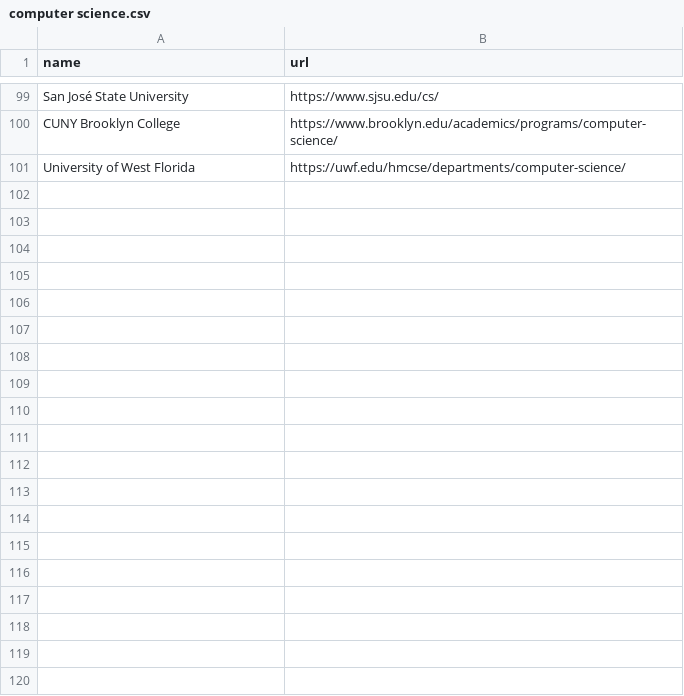
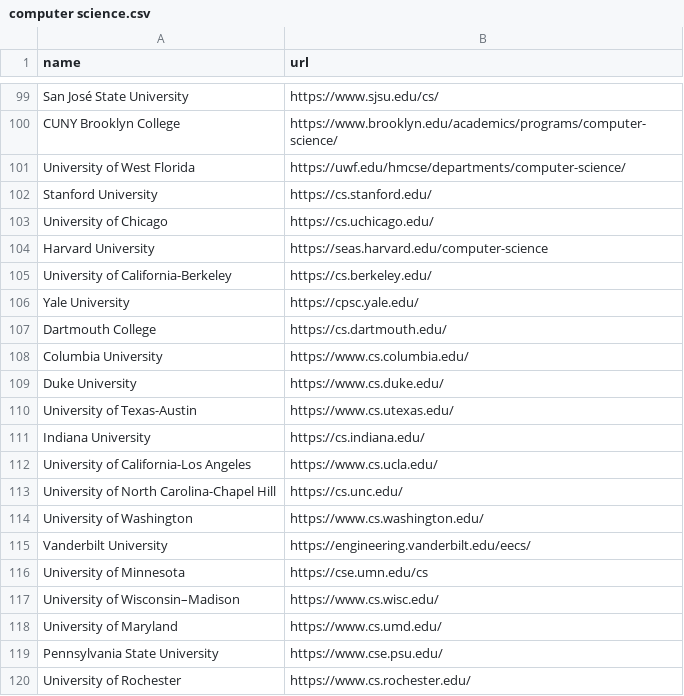
Before and after one commit to kevinzhang019/college-ai, a CSV file: preference_scraper/crawlers/colleges/computer science.csv, drawn as a sheet; only a part is shown, gaps mark what is left out; the diff covers the shown part only; the diff names each change by its address in the sheet, - before the commit and + after, or states it on an @@ line.

```diff
--- a/preference_scraper/crawlers/colleges/computer science.csv
+++ b/preference_scraper/crawlers/colleges/computer science.csv
+row 102: Stanford University | https://cs.stanford.edu/
+row 103: University of Chicago | https://cs.uchicago.edu/
+row 104: Harvard University | https://seas.harvard.edu/computer-science
+row 105: University of California-Berkeley | https://cs.berkeley.edu/
+row 106: Yale University | https://cpsc.yale.edu/
+row 107: Dartmouth College | https://cs.dartmouth.edu/
+row 108: Columbia University | https://www.cs.columbia.edu/
+row 109: Duke University | https://www.cs.duke.edu/
+row 110: University of Texas-Austin | https://www.cs.utexas.edu/
+row 111: Indiana University | https://cs.indiana.edu/
+row 112: University of California-Los Angeles | https://www.cs.ucla.edu/
+row 113: University of North Carolina-Chapel Hill | https://cs.unc.edu/
+row 114: University of Washington | https://www.cs.washington.edu/
+row 115: Vanderbilt University | https://engineering.vanderbilt.edu/eecs/
+row 116: University of Minnesota | https://cse.umn.edu/cs
+row 117: University of Wisconsin–Madison | https://www.cs.wisc.edu/
+row 118: University of Maryland | https://www.cs.umd.edu/
+row 119: Pennsylvania State University | https://www.cse.psu.edu/
+row 120: University of Rochester | https://www.cs.rochester.edu/
```
Also changed, not shown: 23 added rows and 1 edited cell elsewhere in this file, preference_scraper/crawlers/colleges/general.csv, 2 other files.
